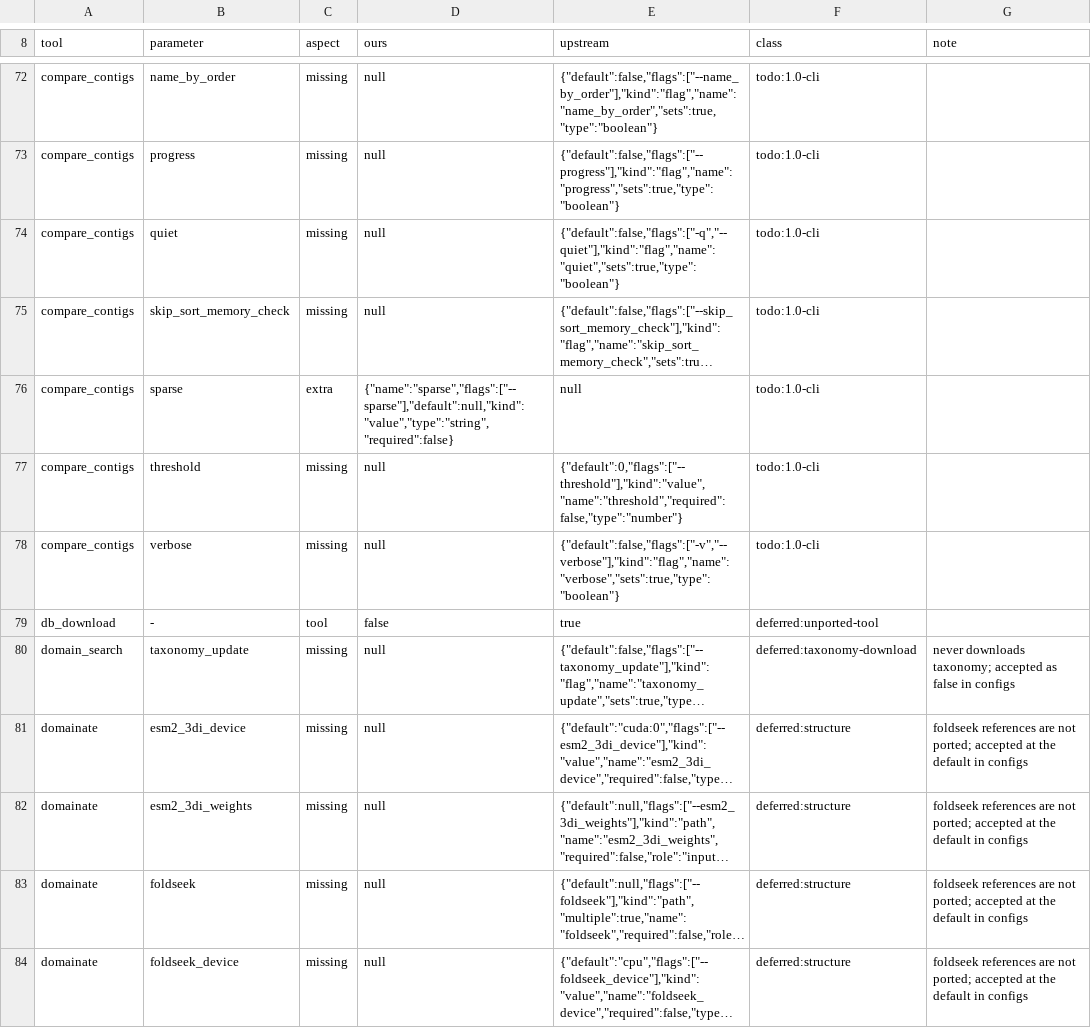
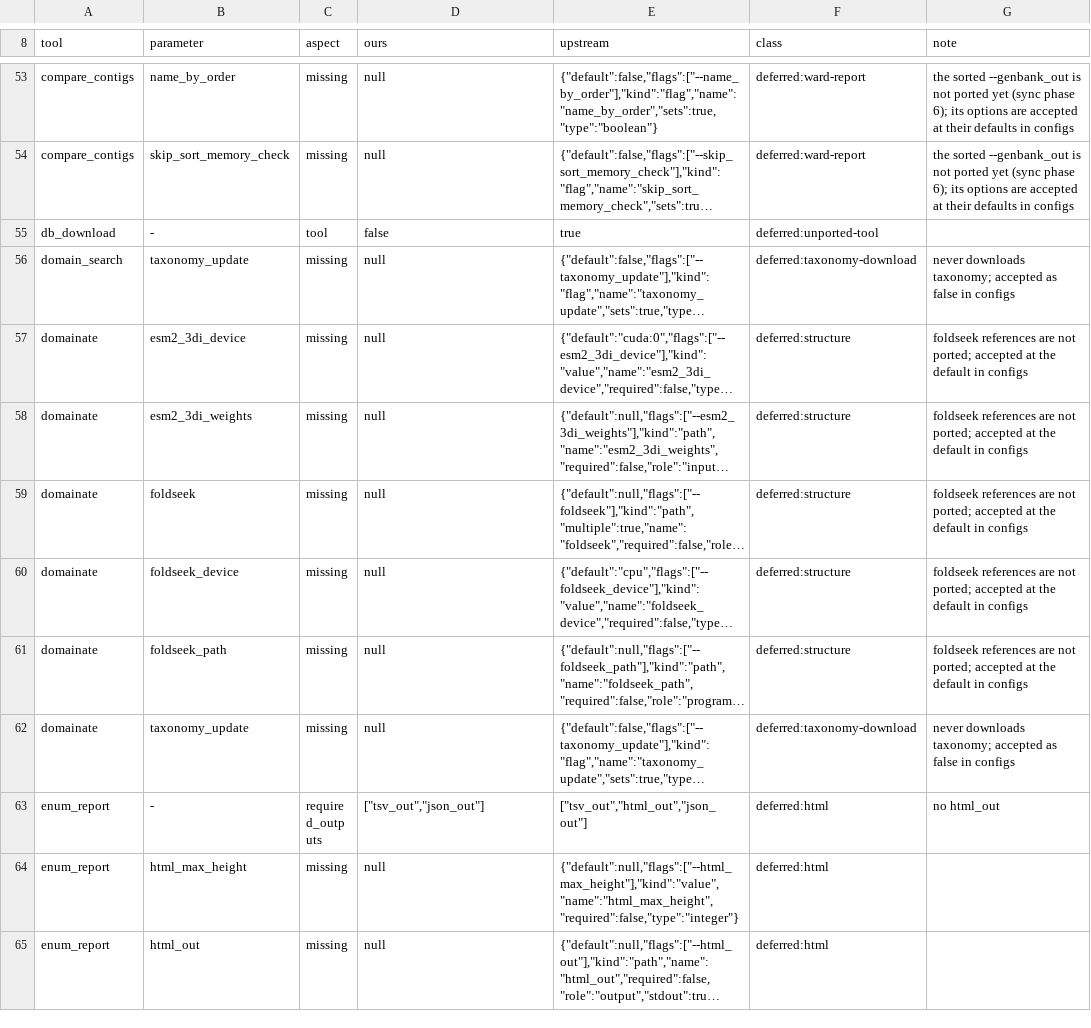
Before and after one commit to nebiolabs/domainatoredux, a TSV file: scripts/parity/manifest_allowlist.tsv, drawn as a sheet; only a part is shown, gaps mark what is left out; the shorter side is filled out with more unchanged rows; long unchanged cells end in …; removed rows and columns are numbered as before the commit, all else as after; the diff covers the shown part only; the diff names each change by its address in the sheet, - before the commit and + after, or states it on an @@ line.

```diff
--- a/scripts/parity/manifest_allowlist.tsv
+++ b/scripts/parity/manifest_allowlist.tsv
-F53 (class): todo:1.0-cli
+F53 (class): deferred:ward-report
-G53 (note): (empty)
+G53 (note): the sorted --genbank_out is not ported yet (sync phase 6); its options are accepted at their defaults in configs
-row 73: compare_contigs | progress | missing | null | {"default":false,"flags":["--progress"],"kind":"flag","name":"progress","sets":true,"type":"boolean"} | todo:1.0-cli
-row 74: compare_contigs | quiet | missing | null | {"default":false,"flags":["-q","--quiet"],"kind":"flag","name":"quiet","sets":true,"type":"boolean"} | todo:1.0-cli
-F54 (class): todo:1.0-cli
+F54 (class): deferred:ward-report
-G54 (note): (empty)
+G54 (note): the sorted --genbank_out is not ported yet (sync phase 6); its options are accepted at their defaults in configs
-row 76: compare_contigs | sparse | extra | {"name":"sparse","flags":["--sparse"],"default":null,"kind":"value","type":"string","required":false} | null | todo:1.0-cli
-row 77: compare_contigs | threshold | missing | null | {"default":0,"flags":["--threshold"],"kind":"value","name":"threshold","required":false,"type":"number"} | todo:1.0-cli
-row 78: compare_contigs | verbose | missing | null | {"default":false,"flags":["-v","--verbose"],"kind":"flag","name":"verbose","sets":true,"type":"boolean"} | todo:1.0-cli
```
Also changed, not shown: 19 removed rows and 9 edited cells elsewhere in this file, scripts/parity/known_gaps.tsv, 15 other files.
